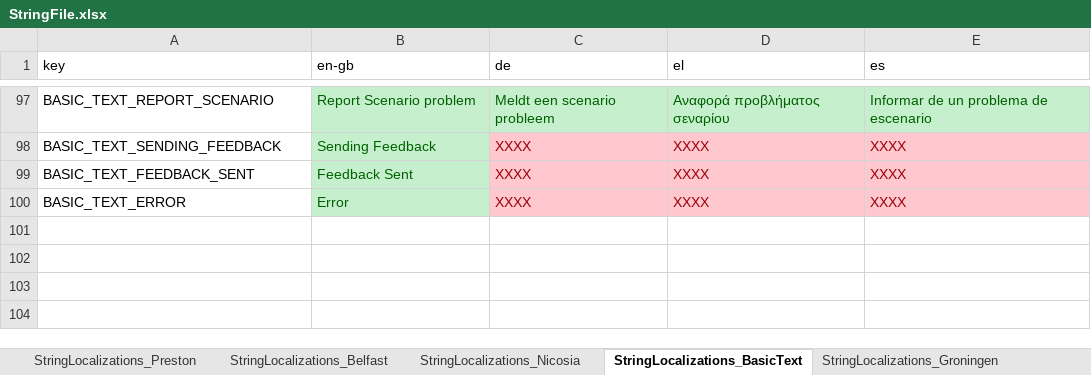
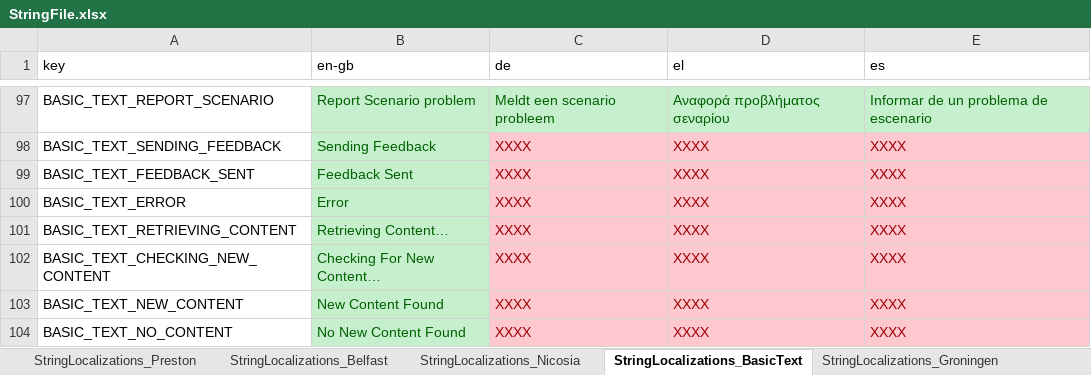
Before and after one commit to FelixWentworth/ResourceForce, an Excel workbook: Assets/Resources/StringFile.xlsx, sheet StringLocalizations_BasicText, drawn as a sheet; only a part is shown, gaps mark what is left out; values as stored, in another font and other column widths than the file's, no borders; the diff names each change by its address in the sheet, - before the commit and + after, or states it on an @@ line.

Commit message:
Add text file to streaming assets add loading screen to start of game to indicate that the game is downloading new content and block the game until that is complete

```diff
--- a/Assets/Resources/StringFile.xlsx (sheet StringLocalizations_BasicText)
+++ b/Assets/Resources/StringFile.xlsx (sheet StringLocalizations_BasicText)
+row 101: BASIC_TEXT_RETRIEVING_CONTENT | Retrieving Content… | XXXX | XXXX | XXXX
+row 102: BASIC_TEXT_CHECKING_NEW_CONTENT | Checking For New Content… | XXXX | XXXX | XXXX
+row 103: BASIC_TEXT_NEW_CONTENT | New Content Found | XXXX | XXXX | XXXX
+row 104: BASIC_TEXT_NO_CONTENT | No New Content Found | XXXX | XXXX | XXXX
```
Also changed, not shown: 6 other files.
